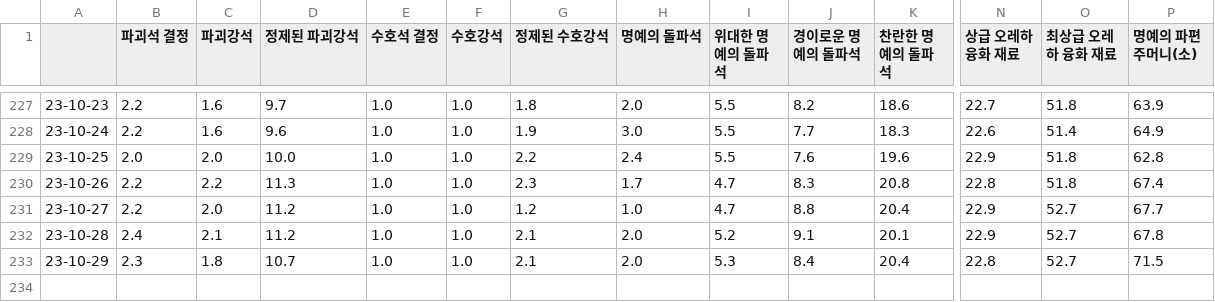
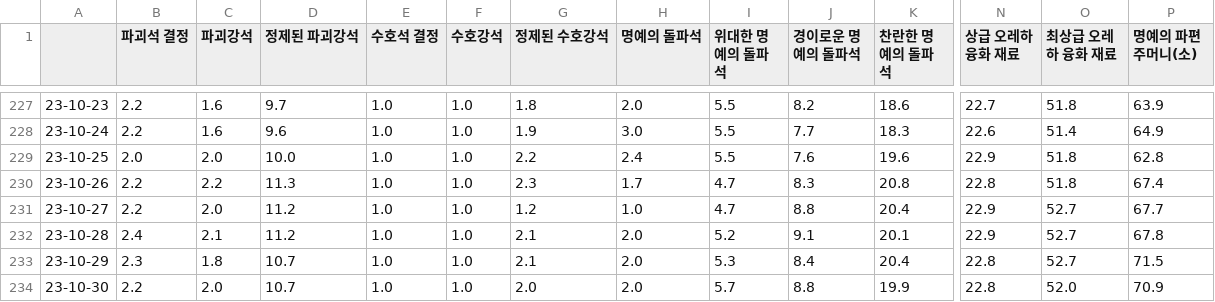
Before and after one commit to Remiing/lostarkday, a CSV file: _data/material_price.csv, drawn as a sheet; only a part is shown, gaps mark what is left out; rows hold the shown columns only; the diff names each change by its address in the sheet, - before the commit and + after, or states it on an @@ line.

```diff
--- a/_data/material_price.csv
+++ b/_data/material_price.csv
+row 234: 23-10-30 | 2.2 | 2.0 | 10.7 | 1.0 | 1.0 | 2.0 | 2.0 | 5.7 | 8.8 | 19.9 | 22.8 | 52.0 | 70.9
```
Also changed, not shown: 2 other files.
